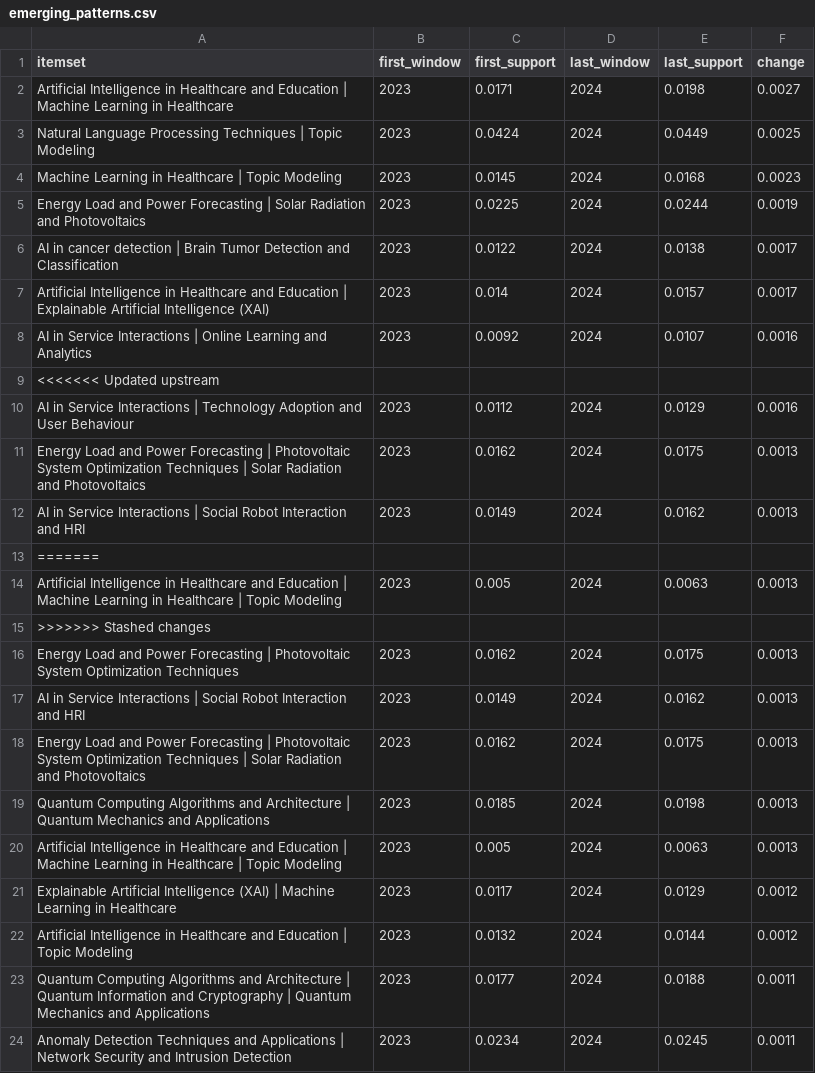
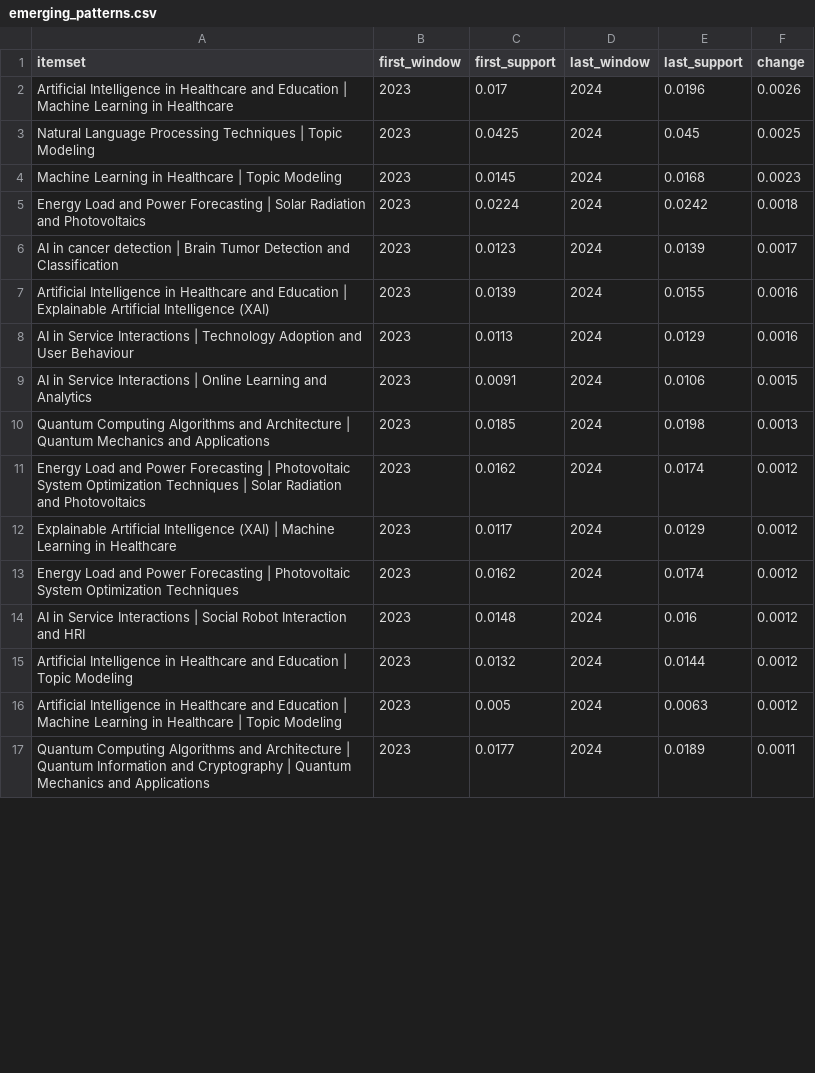
Before and after one commit to muhammad-talha04/scholarly-pattern-explorer, a CSV file: docs/data/emerging_patterns.csv, drawn as a sheet; only a part is shown; the diff covers the shown part only.

```diff
--- a/docs/data/emerging_patterns.csv
+++ b/docs/data/emerging_patterns.csv
@@ -1,24 +1,17 @@
 itemset,first_window,first_support,last_window,last_support,change
-Artificial Intelligence in Healthcare and Education | Machine Learning in Healthcare,2023,0.0171,2024,0.0198,0.0027
-Natural Language Processing Techniques | Topic Modeling,2023,0.0424,2024,0.0449,0.0025
+Artificial Intelligence in Healthcare and Education | Machine Learning in Healthcare,2023,0.017,2024,0.0196,0.0026
+Natural Language Processing Techniques | Topic Modeling,2023,0.0425,2024,0.045,0.0025
 Machine Learning in Healthcare | Topic Modeling,2023,0.0145,2024,0.0168,0.0023
-Energy Load and Power Forecasting | Solar Radiation and Photovoltaics,2023,0.0225,2024,0.0244,0.0019
-AI in cancer detection | Brain Tumor Detection and Classification,2023,0.0122,2024,0.0138,0.0017
-Artificial Intelligence in Healthcare and Education | Explainable Artificial Intelligence (XAI),2023,0.014,2024,0.0157,0.0017
-AI in Service Interactions | Online Learning and Analytics,2023,0.0092,2024,0.0107,0.0016
-<<<<<<< Updated upstream
-AI in Service Interactions | Technology Adoption and User Behaviour,2023,0.0112,2024,0.0129,0.0016
-Energy Load and Power Forecasting | Photovoltaic System Optimization Techniques | Solar Radiation and Photovoltaics,2023,0.0162,2024,0.0175,0.0013
-AI in Service Interactions | Social Robot Interaction and HRI,2023,0.0149,2024,0.0162,0.0013
-=======
-Artificial Intelligence in Healthcare and Education | Machine Learning in Healthcare | Topic Modeling,2023,0.005,2024,0.0063,0.0013
->>>>>>> Stashed changes
-Energy Load and Power Forecasting | Photovoltaic System Optimization Techniques,2023,0.0162,2024,0.0175,0.0013
-AI in Service Interactions | Social Robot Interaction and HRI,2023,0.0149,2024,0.0162,0.0013
-Energy Load and Power Forecasting | Photovoltaic System Optimization Techniques | Solar Radiation and Photovoltaics,2023,0.0162,2024,0.0175,0.0013
+Energy Load and Power Forecasting | Solar Radiation and Photovoltaics,2023,0.0224,2024,0.0242,0.0018
+AI in cancer detection | Brain Tumor Detection and Classification,2023,0.0123,2024,0.0139,0.0017
+Artificial Intelligence in Healthcare and Education | Explainable Artificial Intelligence (XAI),2023,0.0139,2024,0.0155,0.0016
+AI in Service Interactions | Technology Adoption and User Behaviour,2023,0.0113,2024,0.0129,0.0016
+AI in Service Interactions | Online Learning and Analytics,2023,0.0091,2024,0.0106,0.0015
 Quantum Computing Algorithms and Architecture | Quantum Mechanics and Applications,2023,0.0185,2024,0.0198,0.0013
-Artificial Intelligence in Healthcare and Education | Machine Learning in Healthcare | Topic Modeling,2023,0.005,2024,0.0063,0.0013
+Energy Load and Power Forecasting | Photovoltaic System Optimization Techniques | Solar Radiation and Photovoltaics,2023,0.0162,2024,0.0174,0.0012
 Explainable Artificial Intelligence (XAI) | Machine Learning in Healthcare,2023,0.0117,2024,0.0129,0.0012
+Energy Load and Power Forecasting | Photovoltaic System Optimization Techniques,2023,0.0162,2024,0.0174,0.0012
+AI in Service Interactions | Social Robot Interaction and HRI,2023,0.0148,2024,0.016,0.0012
 Artificial Intelligence in Healthcare and Education | Topic Modeling,2023,0.0132,2024,0.0144,0.0012
-Quantum Computing Algorithms and Architecture | Quantum Information and Cryptography | Quantum Mechanics and Applications,2023,0.0177,2024,0.0188,0.0011
-Anomaly Detection Techniques and Applications | Network Security and Intrusion Detection,2023,0.0234,2024,0.0245,0.0011
+Artificial Intelligence in Healthcare and Education | Machine Learning in Healthcare | Topic Modeling,2023,0.005,2024,0.0063,0.0012
+Quantum Computing Algorithms and Architecture | Quantum Information and Cryptography | Quantum Mechanics and Applications,2023,0.0177,2024,0.0189,0.0011
```
Also changed, not shown: 2 added rows, 7 removed rows and 9 edited cells elsewhere in this file, docs/data/declining_patterns.csv, docs/data/latest_window_patterns.csv, 6 other files.
